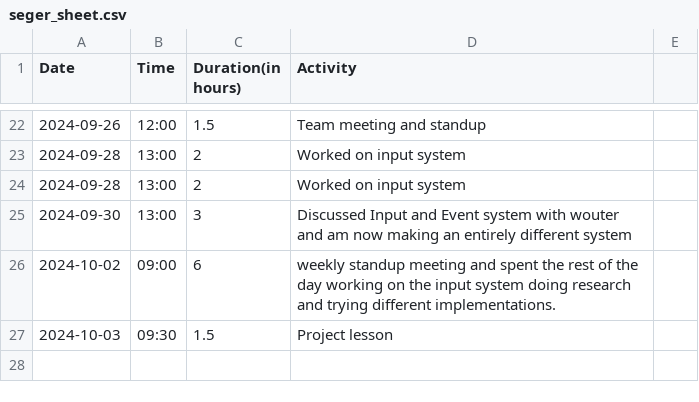
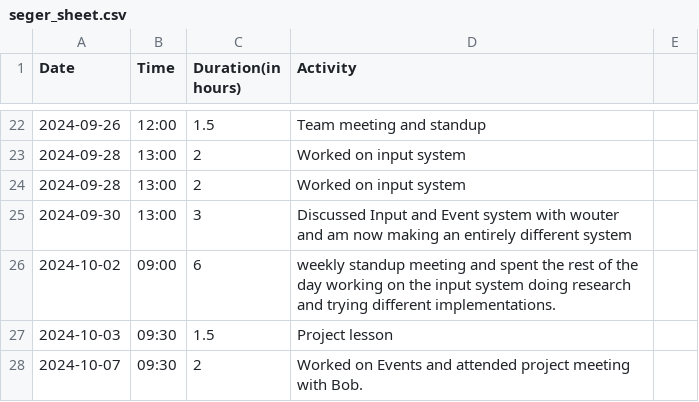
Before and after one commit to Seger01/GameEngine, a CSV file: docs/timesheets/seger_sheet.csv, drawn as a sheet; only a part is shown, gaps mark what is left out.

Commit message:
timesheet change

```diff
--- a/docs/timesheets/seger_sheet.csv
+++ b/docs/timesheets/seger_sheet.csv
@@ -27 +27,2 @@ Date,Time,Duration(in hours),Activity
 2024-10-03, 09:30, 1.5 , Project lesson
+2024-10-07, 09:30, 2   , Worked on Events and attended project meeting with Bob.
```
